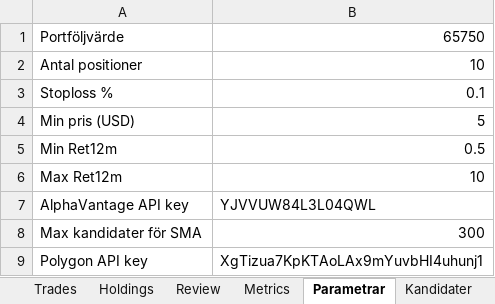
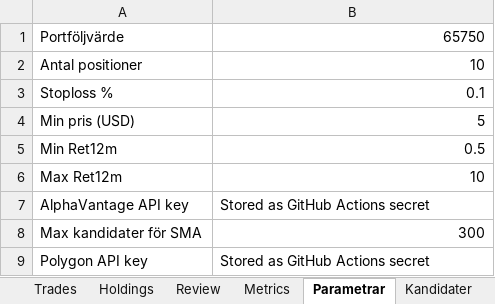
Before and after one commit to tartkennet/MomentumCloud, an Excel workbook: Momentum mall fil.xlsx, sheet Parametrar, drawn as a sheet; values as stored, in another font and other column widths than the file's, no borders; the diff names each change by its address in the sheet, - before the commit and + after, or states it on an @@ line.

```diff
--- a/Momentum mall fil.xlsx (sheet Parametrar)
+++ b/Momentum mall fil.xlsx (sheet Parametrar)
-B7: YJVVUW84L3L04QWL
+B7: Stored as GitHub Actions secret
-B9: XgTizua7KpKTAoLAx9mYuvbHI4uhunj1
+B9: Stored as GitHub Actions secret
```
Also changed, not shown: sheet Review, Momentum.xlsx, 1 other file.
